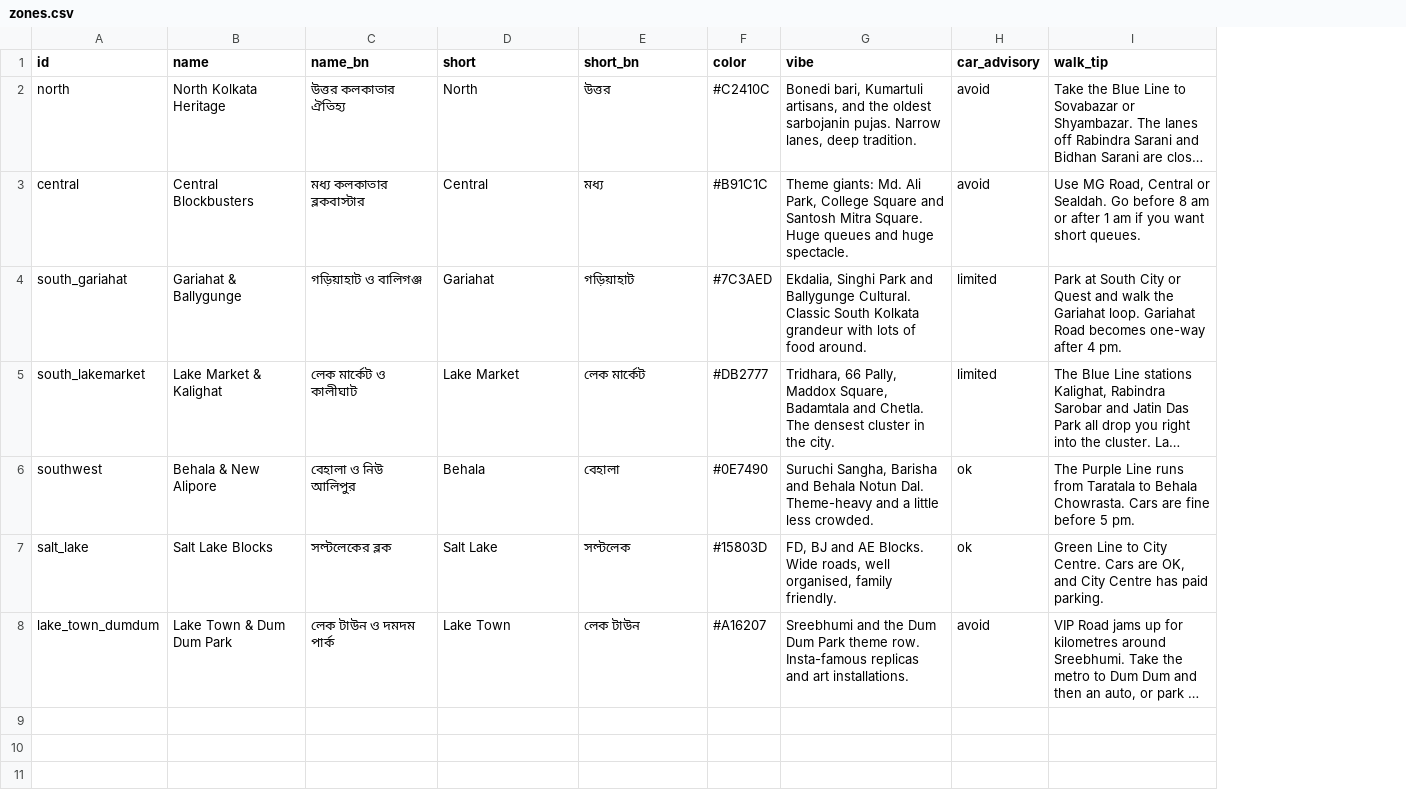
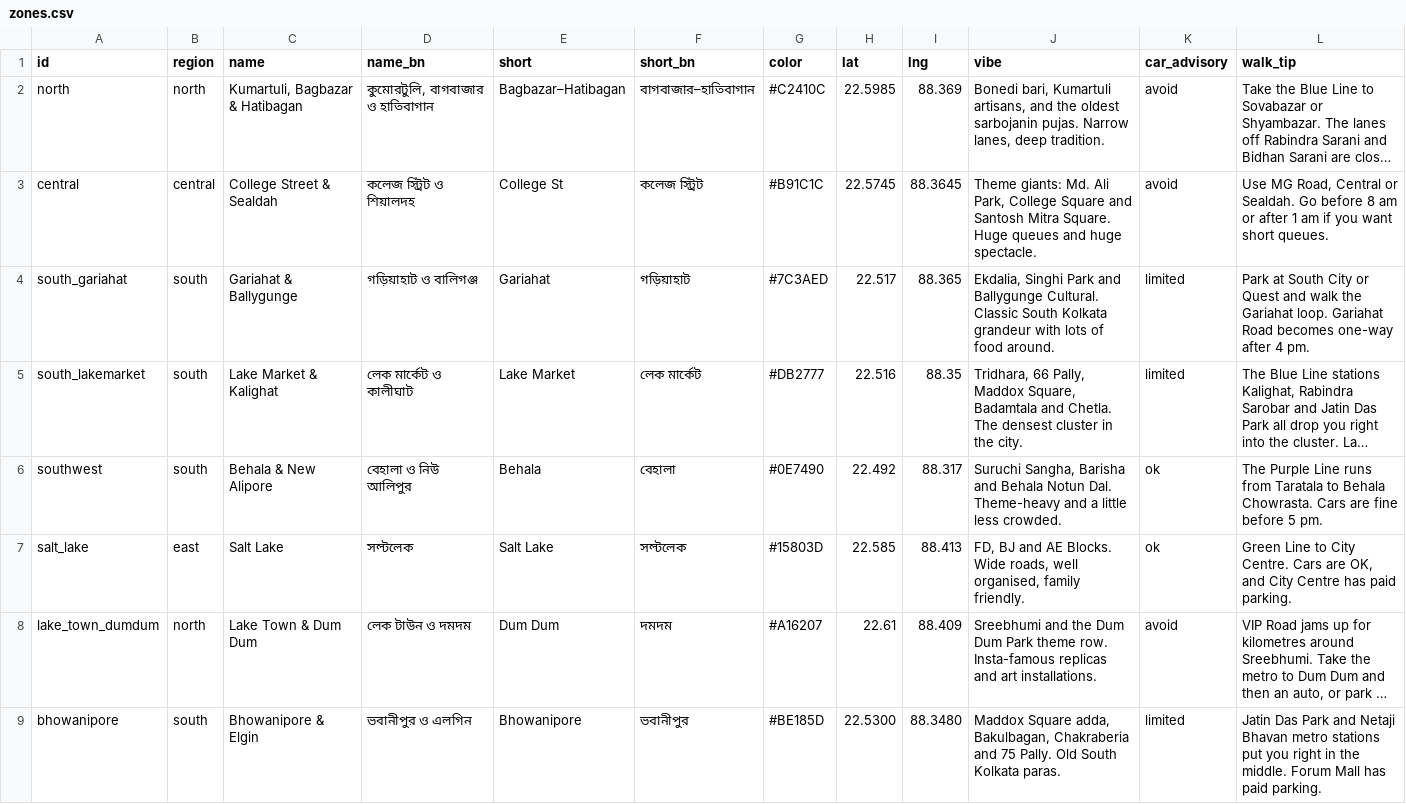
Before and after one commit to shubhgptgrowth/Durga-Puja-2026, a CSV file: data/raw/zones.csv, drawn as a sheet; only a part is shown; long unchanged cells end in …; addresses are those after the commit; the diff covers the shown part only; the diff names each change by its address in the sheet, - before the commit and + after, or states it on an @@ line.

```diff
--- a/data/raw/zones.csv
+++ b/data/raw/zones.csv
+column B (region), rows 2-8: north | central | south | south | south | east | north
+column H (lat), rows 2-8: 22.5985 | 22.5745 | 22.517 | 22.516 | 22.492 | 22.585 | 22.61
+column I (lng), rows 2-8: 88.369 | 88.3645 | 88.365 | 88.35 | 88.317 | 88.413 | 88.409
-C2 (name): North Kolkata Heritage
+C2 (name): Kumartuli, Bagbazar & Hatibagan
-D2 (name_bn): উত্তর কলকাতার ঐতিহ্য
+D2 (name_bn): কুমোরটুলি, বাগবাজার ও হাতিবাগান
-E2 (short): North
+E2 (short): Bagbazar–Hatibagan
-F2 (short_bn): উত্তর
+F2 (short_bn): বাগবাজার–হাতিবাগান
-C3 (name): Central Blockbusters
+C3 (name): College Street & Sealdah
-D3 (name_bn): মধ্য কলকাতার ব্লকবাস্টার
+D3 (name_bn): কলেজ স্ট্রিট ও শিয়ালদহ
-E3 (short): Central
+E3 (short): College St
-F3 (short_bn): মধ্য
+F3 (short_bn): কলেজ স্ট্রিট
-C7 (name): Salt Lake Blocks
+C7 (name): Salt Lake
-D7 (name_bn): সল্টলেকের ব্লক
+D7 (name_bn): সল্টলেক
-C8 (name): Lake Town & Dum Dum Park
+C8 (name): Lake Town & Dum Dum
-D8 (name_bn): লেক টাউন ও দমদম পার্ক
+D8 (name_bn): লেক টাউন ও দমদম
-E8 (short): Lake Town
+E8 (short): Dum Dum
-F8 (short_bn): লেক টাউন
+F8 (short_bn): দমদম
+row 9: bhowanipore | south | Bhowanipore & Elgin | ভবানীপুর ও এলগিন | Bhowanipore | ভবানীপুর | #BE185D | 22.5300 | 88.3480 | Maddox Square adda, Bakulbagan, Chakraberia and 75 Pally. Old South Kolkata paras. | limited | Jatin Das Park and Netaji Bhavan metro stations put you right in the middle. Forum Mall has paid parking.
```
Also changed, not shown: 7 added rows elsewhere in this file, data/raw/food.csv, data/raw/parking.csv, 33 other files.
